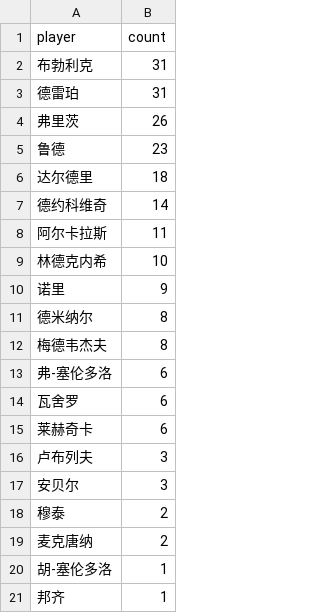
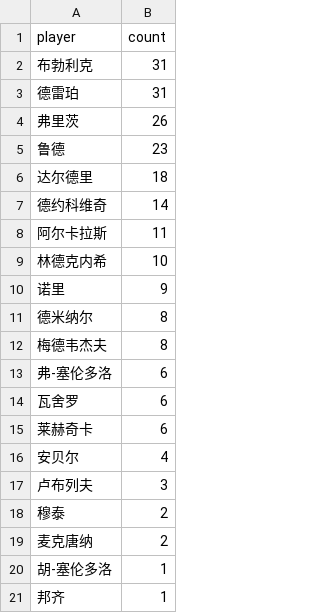
Before and after one commit to zhoushuaige7/tennispredict-report, a CSV file: docs/data/ms_player_count_0307_alt.csv, drawn as a sheet; removed rows and columns are numbered as before the commit, all else as after; the diff names each change by its address in the sheet, - before the commit and + after, or states it on an @@ line.

```diff
--- a/docs/data/ms_player_count_0307_alt.csv
+++ b/docs/data/ms_player_count_0307_alt.csv
+row 16: 安贝尔 | 4
-row 17: 安贝尔 | 3
```
Also changed, not shown: docs/data/ms_player_count_0307_main.csv, 2 other files.
